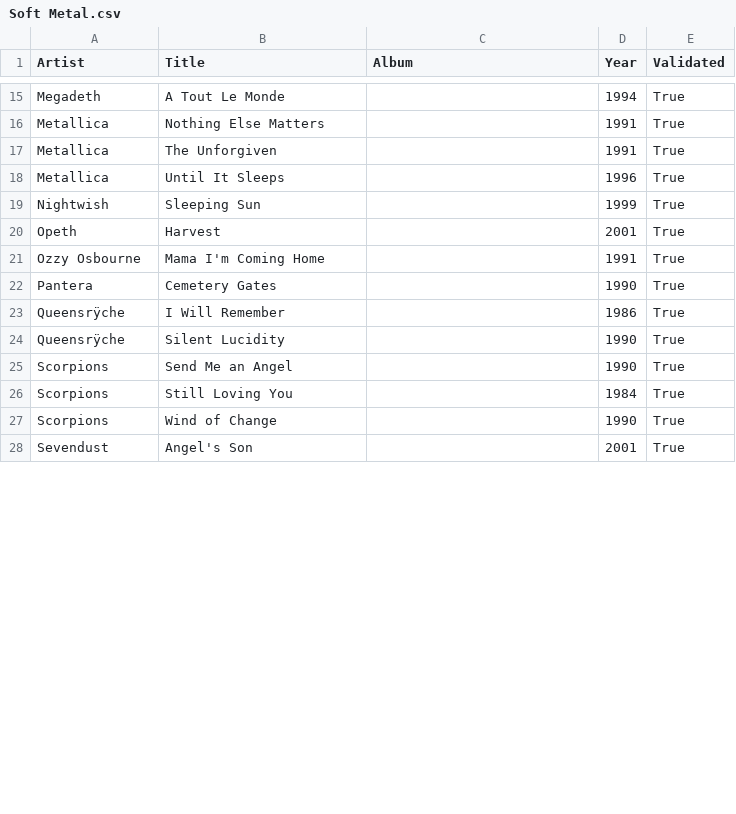
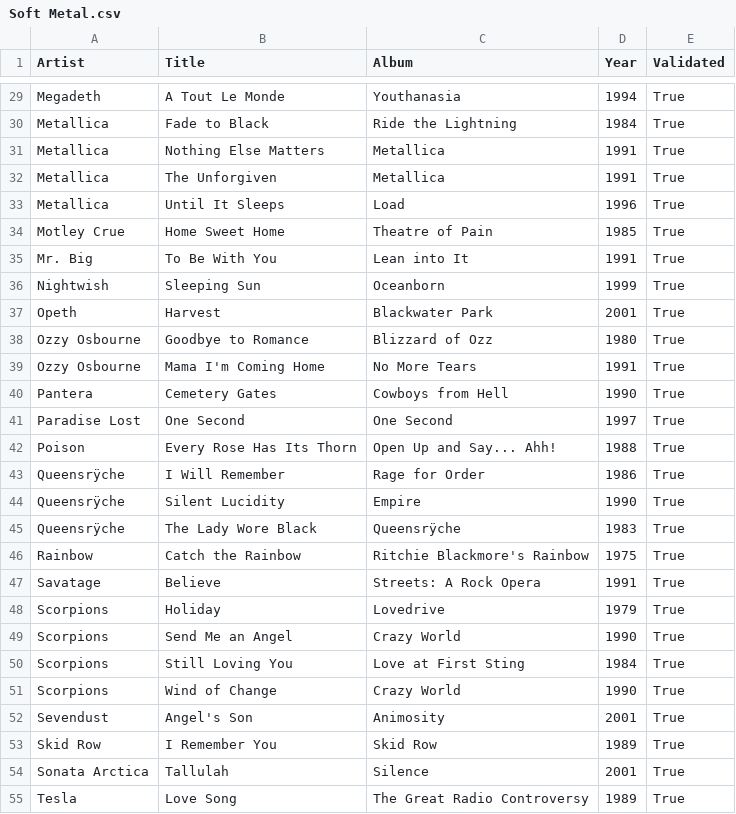
Before and after one commit to nicochunger/NeuralCast, a CSV file: NeuralCast/playlists/Soft Metal.csv, drawn as a sheet; only a part is shown, gaps mark what is left out; addresses are those after the commit; the diff covers the shown part only; the diff names each change by its address in the sheet, - before the commit and + after, or states it on an @@ line.

Commit message:
More soft metal

```diff
--- a/NeuralCast/playlists/Soft Metal.csv
+++ b/NeuralCast/playlists/Soft Metal.csv
-C29 (Album): (empty)
+C29 (Album): Youthanasia
+row 30: Metallica | Fade to Black | Ride the Lightning | 1984 | True
-C31:C32 (Album): (empty)
+C31:C32 (Album): Metallica
-C33 (Album): (empty)
+C33 (Album): Load
+row 34: Motley Crue | Home Sweet Home | Theatre of Pain | 1985 | True
+row 35: Mr. Big | To Be With You | Lean into It | 1991 | True
-C36 (Album): (empty)
+C36 (Album): Oceanborn
-C37 (Album): (empty)
+C37 (Album): Blackwater Park
+row 38: Ozzy Osbourne | Goodbye to Romance | Blizzard of Ozz | 1980 | True
-C39 (Album): (empty)
+C39 (Album): No More Tears
-C40 (Album): (empty)
+C40 (Album): Cowboys from Hell
+row 41: Paradise Lost | One Second | One Second | 1997 | True
+row 42: Poison | Every Rose Has Its Thorn | Open Up and Say... Ahh! | 1988 | True
-C43 (Album): (empty)
+C43 (Album): Rage for Order
-C44 (Album): (empty)
+C44 (Album): Empire
+row 45: Queensrÿche | The Lady Wore Black | Queensrÿche | 1983 | True
+row 46: Rainbow | Catch the Rainbow | Ritchie Blackmore's Rainbow | 1975 | True
+row 47: Savatage | Believe | Streets: A Rock Opera | 1991 | True
+row 48: Scorpions | Holiday | Lovedrive | 1979 | True
-C49 (Album): (empty)
+C49 (Album): Crazy World
-C50 (Album): (empty)
+C50 (Album): Love at First Sting
-C51 (Album): (empty)
+C51 (Album): Crazy World
-C52 (Album): (empty)
+C52 (Album): Animosity
+row 53: Skid Row | I Remember You | Skid Row | 1989 | True
+row 54: Sonata Arctica | Tallulah | Silence | 2001 | True
+row 55: Tesla | Love Song | The Great Radio Controversy | 1989 | True
```
Also changed, not shown: 17 added rows and 15 edited cells elsewhere in this file, 1 other file.
